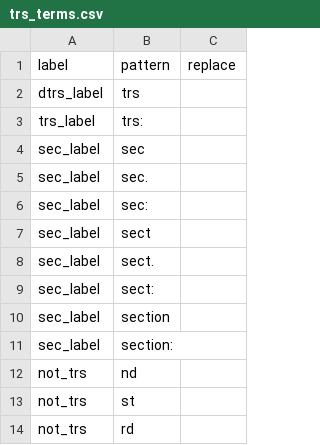
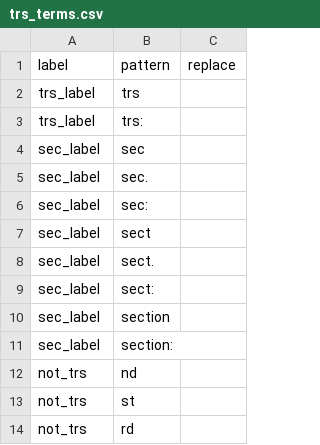
Before and after one commit to rafelafrance/traiter, a CSV file: traiter/pylib/rules/terms/trs_terms.csv, drawn as a sheet.

Commit message:
Add terms and allow custom trait fields

```diff
--- a/traiter/pylib/rules/terms/trs_terms.csv
+++ b/traiter/pylib/rules/terms/trs_terms.csv
@@ -1,3 +1,3 @@
 label,pattern,replace
-dtrs_label,trs,
+trs_label,trs,
 trs_label,trs:,
```
Also changed, not shown: 3 other files.
